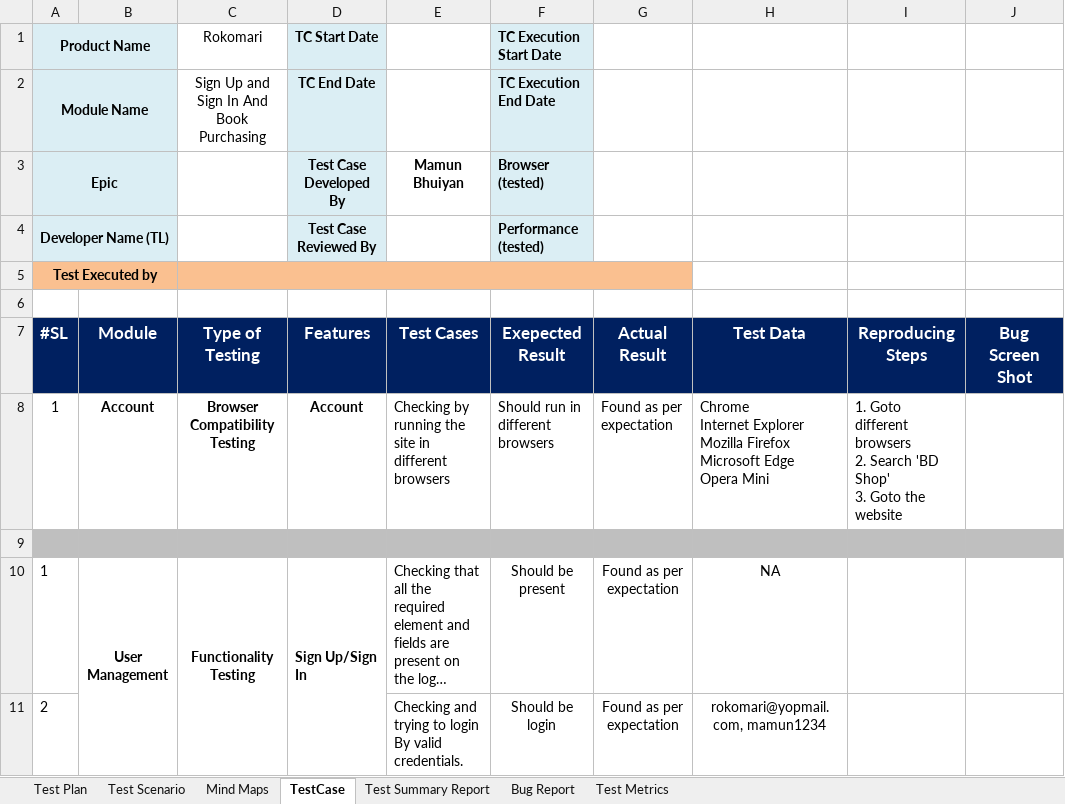
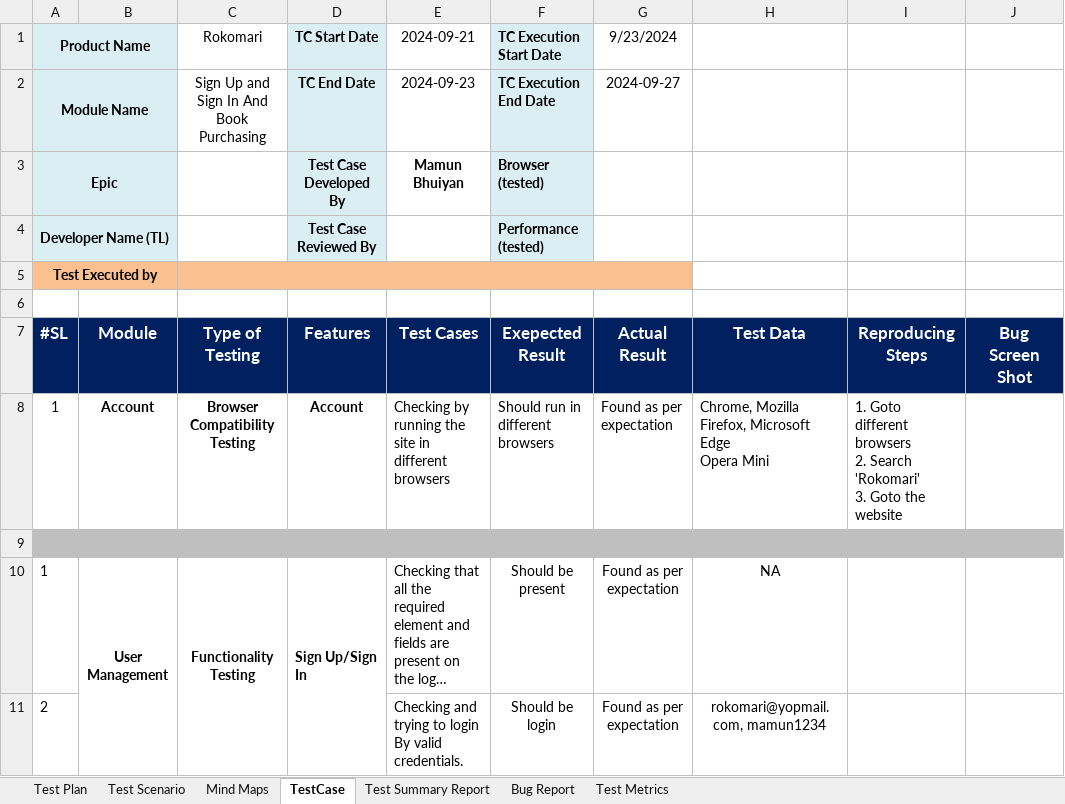
Before and after one commit to Mamun-Bhuiyan01/WebAutomationOnRokomari, an Excel workbook: testcasesfor-rokomari/Test Case Writing On Rokomari.xlsx, sheet TestCase, drawn as a sheet; only a part is shown; long unchanged cells end in …; values as stored, in another font and other column widths than the file's, no borders; conditional formats not drawn; ↵ is a line break in a cell; the diff names each change by its address in the sheet, - before the commit and + after, or states it on an @@ line.

Commit message:
Update Test Case Writing On Rokomari.xlsx

```diff
--- a/testcasesfor-rokomari/Test Case Writing On Rokomari.xlsx (sheet TestCase)
+++ b/testcasesfor-rokomari/Test Case Writing On Rokomari.xlsx (sheet TestCase)
-E1: (empty)
+E1: 2024-09-21
-G1: (empty)
+G1: 9/23/2024
-E2 (2024-09-21): (empty)
+E2 (2024-09-21): 2024-09-23
-G2 (9/23/2024): (empty)
+G2 (9/23/2024): 2024-09-27
-H8: Chrome ↵ Internet Explorer Mozilla Firefox ↵ Microsoft Edge…
+H8: Chrome, Mozilla Firefox, Microsoft Edge…
-I8: …2. Search 'BD Shop' ↵ 3. Goto…
+I8: …2. Search 'Rokomari' ↵ 3. Goto…
```
Also changed, not shown: sheet Test Scenario, sheet Test Summary Report.
